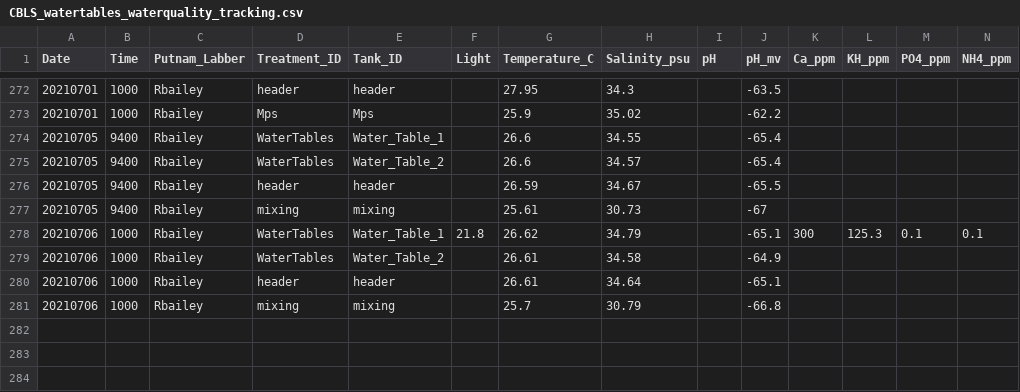
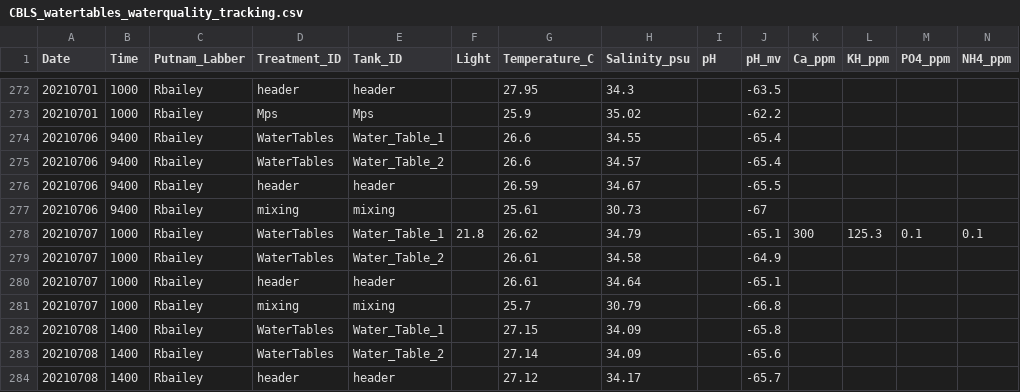
Before and after one commit to Putnam-Lab/Lab_Management, a CSV file: Lab_Resourses/CBLS_Aquarium_WQ_Tracking/CBLS_watertables_waterquality_tracking.csv, drawn as a sheet; only a part is shown, gaps mark what is left out; rows hold the shown columns only; the diff names each change by its address in the sheet, - before the commit and + after, or states it on an @@ line.

```diff
--- a/Lab_Resourses/CBLS_Aquarium_WQ_Tracking/CBLS_watertables_waterquality_tracking.csv
+++ b/Lab_Resourses/CBLS_Aquarium_WQ_Tracking/CBLS_watertables_waterquality_tracking.csv
-A274:A277 (Date): 20210705
+A274:A277 (Date): 20210706
-A278:A281 (Date): 20210706
+A278:A281 (Date): 20210707
+row 282: 20210708 | 1400 | Rbailey | WaterTables | Water_Table_1 |  | 27.15 | 34.09 |  | -65.8
+row 283: 20210708 | 1400 | Rbailey | WaterTables | Water_Table_2 |  | 27.14 | 34.09 |  | -65.6
+row 284: 20210708 | 1400 | Rbailey | header | header |  | 27.12 | 34.17 |  | -65.7
```
Also changed, not shown: 11 other files.
